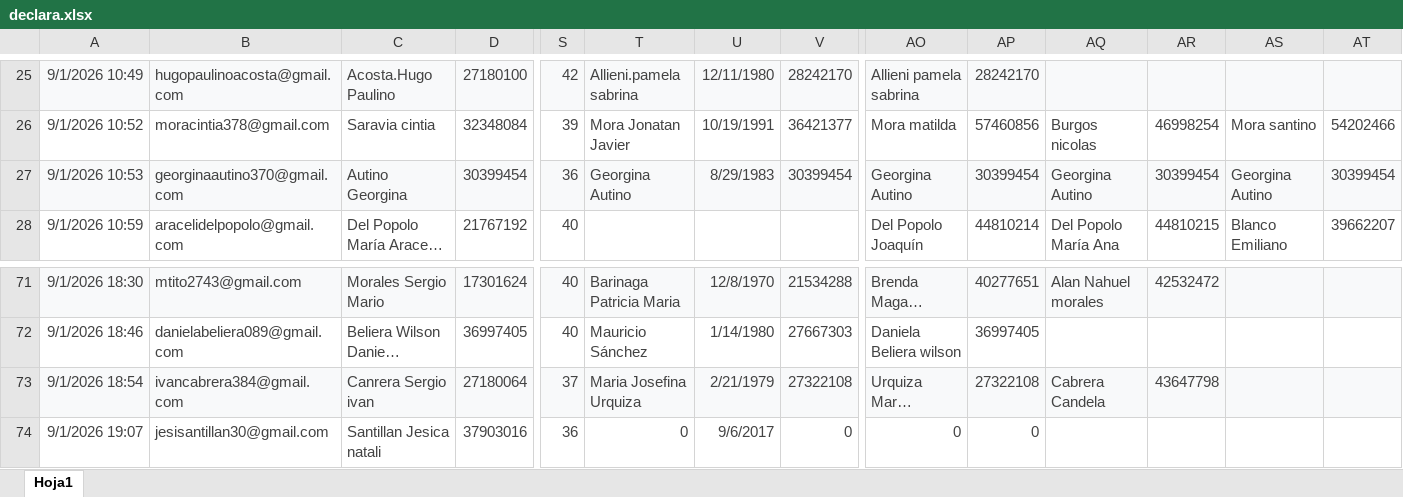
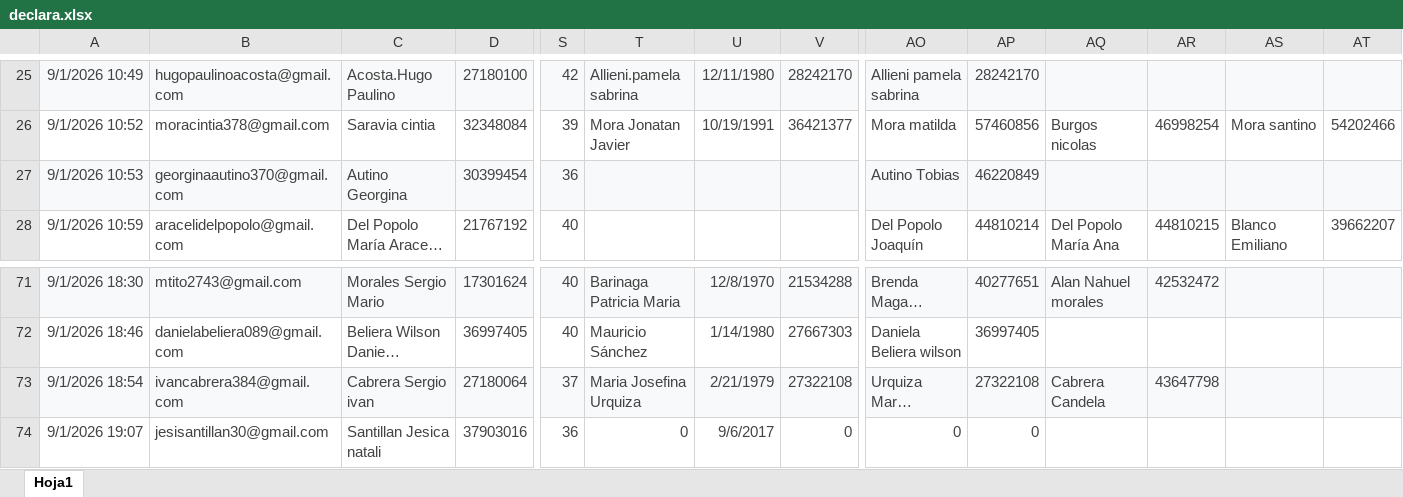
Before and after one commit to rufino-ComputosMDR/Declaraci-n-Jurada, an Excel workbook: declara.xlsx, sheet Hoja1, drawn as a sheet; only a part is shown, gaps mark what is left out; long unchanged cells end in …; values as stored, in another font and other column widths than the file's, no borders; the diff names each change by its address in the sheet, - before the commit and + after, or states it on an @@ line.

Commit message:
Add files via upload

```diff
--- a/declara.xlsx (sheet Hoja1)
+++ b/declara.xlsx (sheet Hoja1)
-T27: Georgina Autino
+T27: (empty)
-U27: 8/29/1983
+U27: (empty)
-V27: 30399454
+V27: (empty)
-AO27: Georgina Autino
+AO27: Autino Tobias
-AP27: 30399454
+AP27: 46220849
-AQ27: Georgina Autino
+AQ27: (empty)
-AR27: 30399454
+AR27: (empty)
-AS27: Georgina Autino
+AS27: (empty)
-AT27: 30399454
+AT27: (empty)
-C73: Canrera Sergio ivan
+C73: Cabrera Sergio ivan
```
